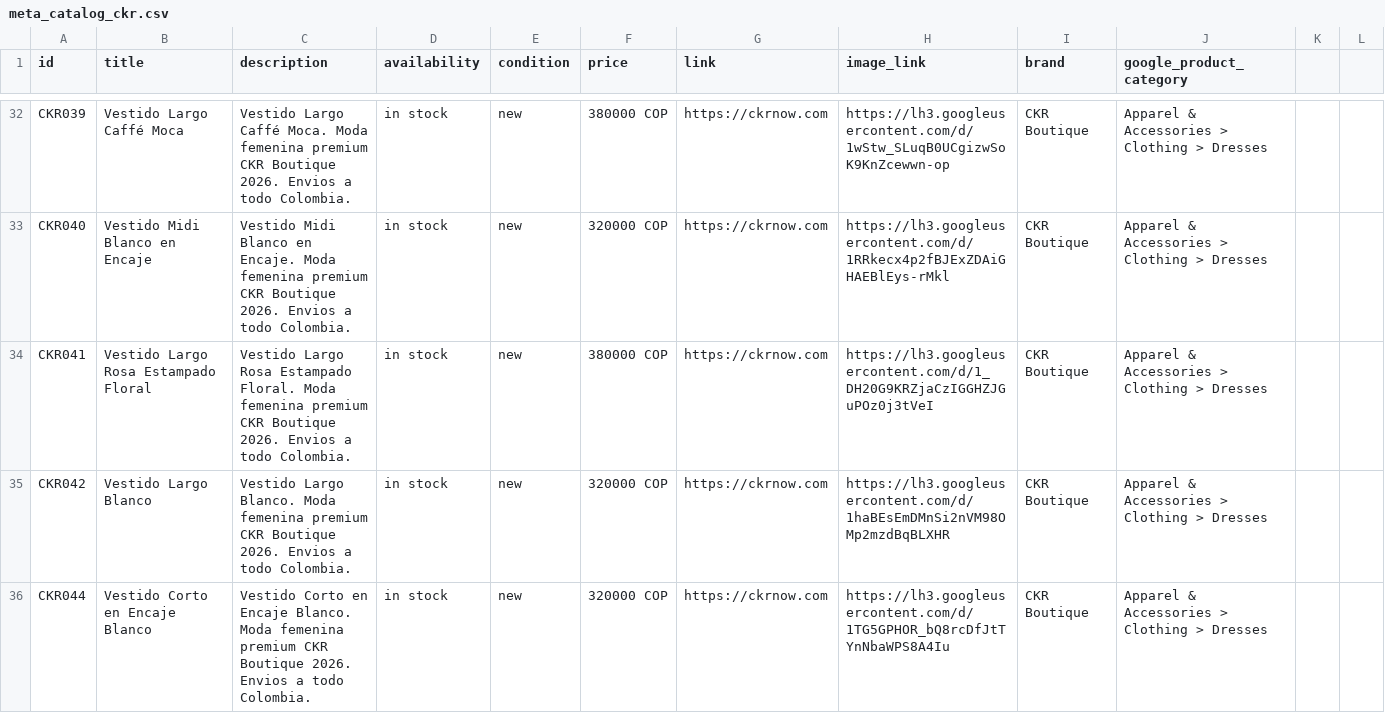
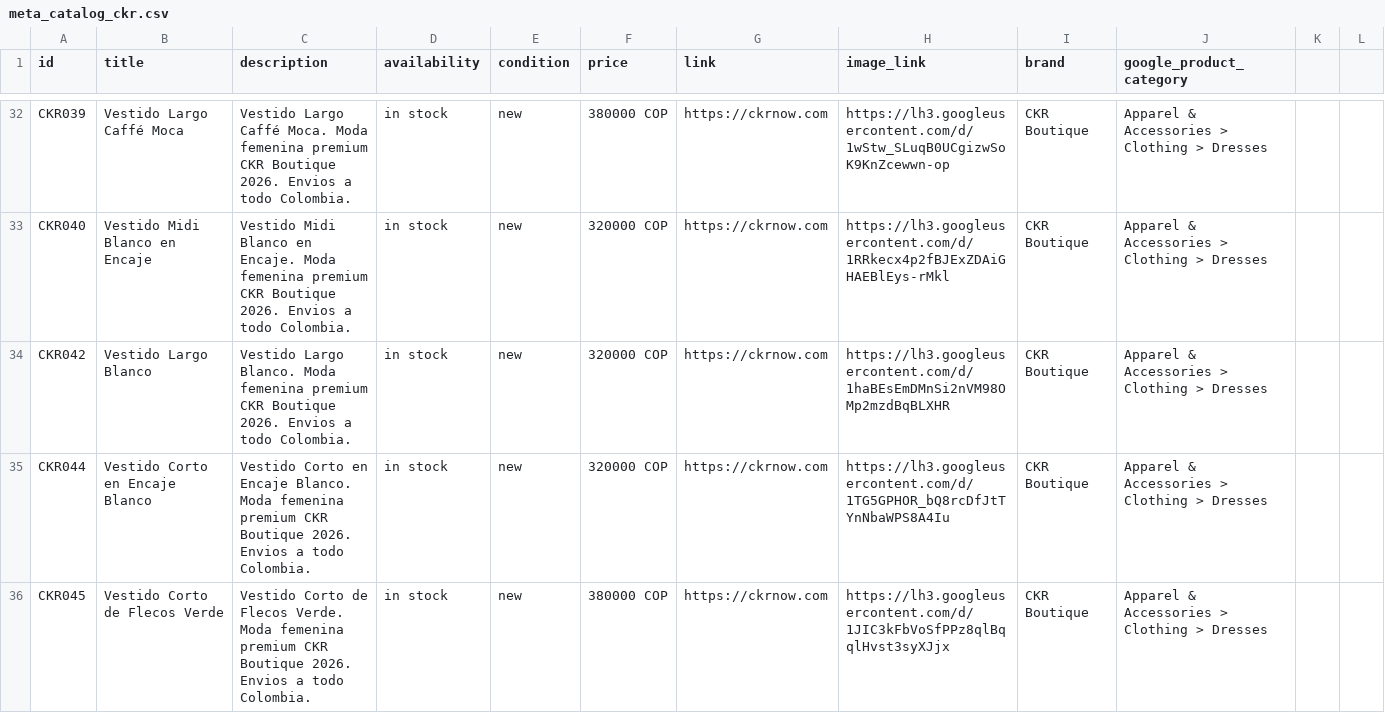
Before and after one commit to alvapas75-afk/ckrnow-website, a CSV file: meta_catalog_ckr.csv, drawn as a sheet; only a part is shown, gaps mark what is left out; the shorter side is filled out with more unchanged rows.

```diff
--- a/meta_catalog_ckr.csv
+++ b/meta_catalog_ckr.csv
@@ -33,3 +33,2 @@ CKR039,Vestido Largo Caffé Moca,Vestido Largo Caffé Moca. Moda femenina premiu
 CKR040,Vestido Midi Blanco en Encaje,Vestido Midi Blanco en Encaje. Moda femenina premium CKR Boutique 2026. Envios a todo Colombia.,in stock,new,320000 COP,https://ckrnow.com,https://lh3.googleusercontent.com/d/1RRkecx4p2fBJExZDAiGHAEBlEys-rMkl,CKR Boutique,Apparel & Accessories > Clothing > Dresses
-CKR041,Vestido Largo Rosa Estampado Floral,Vestido Largo Rosa Estampado Floral. Moda femenina premium CKR Boutique 2026. Envios a todo Colombia.,in stock,new,380000 COP,https://ckrnow.com,https://lh3.googleusercontent.com/d/1_DH20G9KRZjaCzIGGHZJGuPOz0j3tVeI,CKR Boutique,Apparel & Accessories > Clothing > Dresses
 CKR042,Vestido Largo Blanco,Vestido Largo Blanco. Moda femenina premium CKR Boutique 2026. Envios a todo Colombia.,in stock,new,320000 COP,https://ckrnow.com,https://lh3.googleusercontent.com/d/1haBEsEmDMnSi2nVM98OMp2mzdBqBLXHR,CKR Boutique,Apparel & Accessories > Clothing > Dresses
```
Also changed, not shown: 2 other files.
